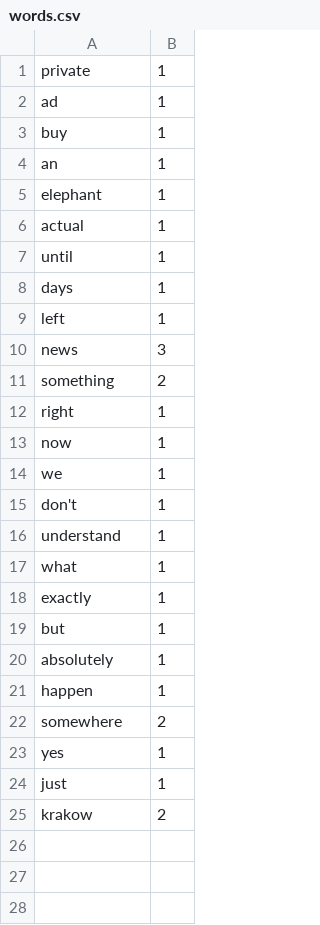
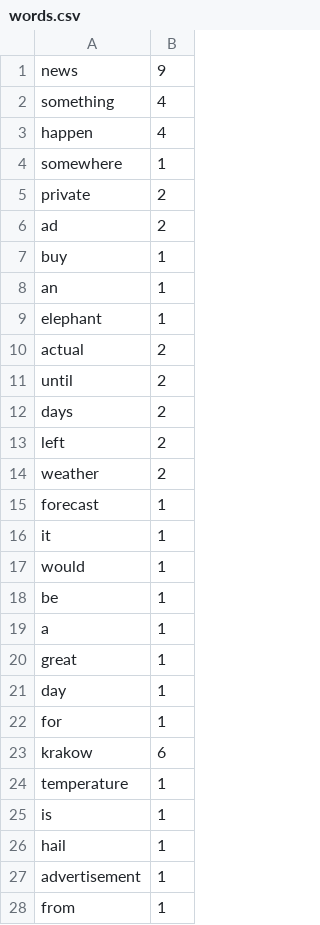
Before and after one commit to AnastasiyaKlenitskaya/Python_DQE, a CSV file: CSV_parsing/CSV_files/words.csv, drawn as a sheet; only a part is shown; the diff covers the shown part only.

```diff
--- a/CSV_parsing/CSV_files/words.csv
+++ b/CSV_parsing/CSV_files/words.csv
@@ -1,3 +1,7 @@
-private,1
-ad,1
+news,9
+something,4
+happen,4
+somewhere,1
+private,2
+ad,2
 buy,1
@@ -5,21 +9,20 @@ an,1
 elephant,1
-actual,1
-until,1
-days,1
-left,1
-news,3
-something,2
-right,1
-now,1
-we,1
-don't,1
-understand,1
-what,1
-exactly,1
-but,1
-absolutely,1
-happen,1
-somewhere,2
-yes,1
-just,1
-krakow,2
+actual,2
+until,2
+days,2
+left,2
+weather,2
+forecast,1
+it,1
+would,1
+be,1
+a,1
+great,1
+day,1
+for,1
+krakow,6
+temperature,1
+is,1
+hail,1
+advertisement,1
+from,1
```
Also changed, not shown: 4 added rows elsewhere in this file, CSV_parsing/CSV_files/letters.csv, 20 other files.
